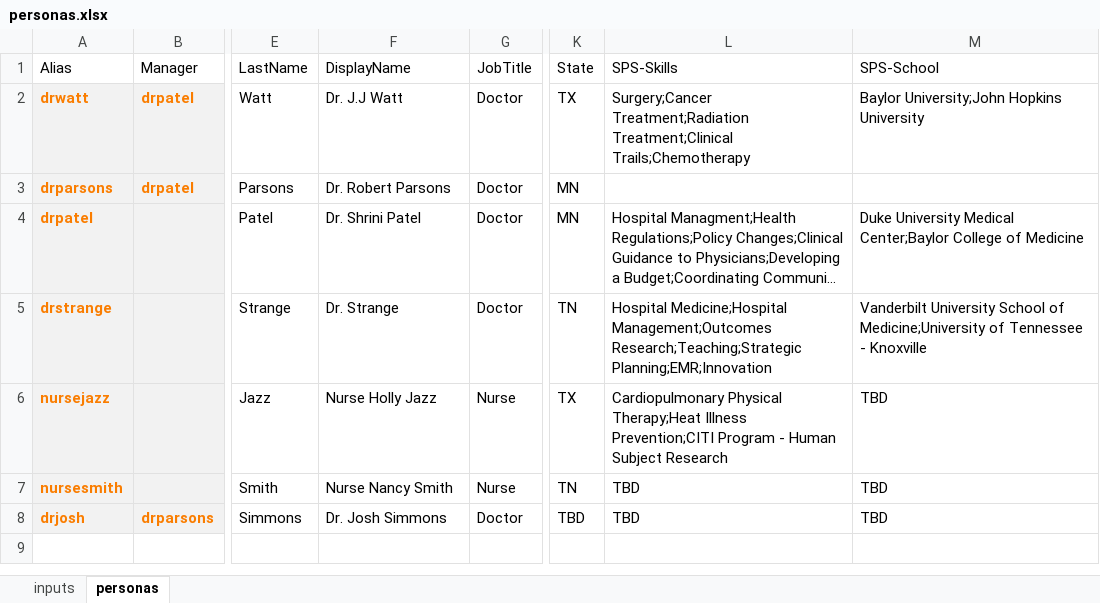
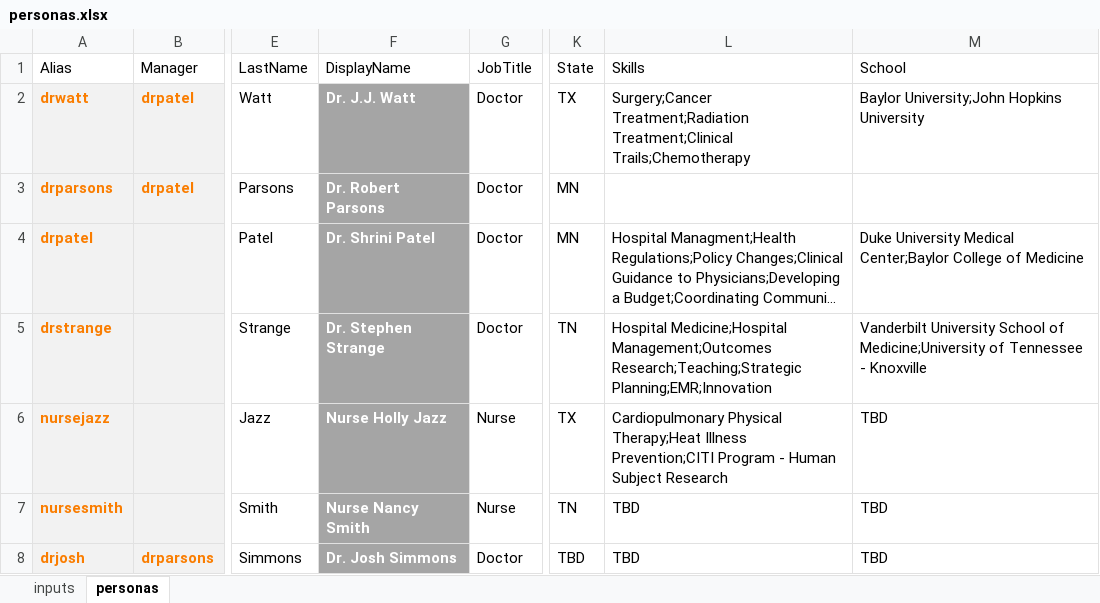
Before and after one commit to SmartterHealth/content-personas, an Excel workbook: personas.xlsx, sheet personas, drawn as a sheet; only a part is shown, gaps mark what is left out; long unchanged cells end in …; values as stored, in another font and other column widths than the file's, no borders; conditional formats and table styles not drawn; the diff names each change by its address in the sheet, - before the commit and + after, or states it on an @@ line.

Commit message:
SharePoint skills and schools now working.

```diff
--- a/personas.xlsx (sheet personas)
+++ b/personas.xlsx (sheet personas)
-L1: SPS-Skills
+L1: Skills
-M1: SPS-School
+M1: School
-F2 (DisplayName): Dr. J.J Watt
+F2 (DisplayName): Dr. J.J. Watt
@@ F2:F8 fill: none → #A5A5A5, bold: off → on, text colour: black → #FFFFFF @@
-F5 (DisplayName): Dr. Strange
+F5 (DisplayName): Dr. Stephen Strange
```
Also changed, not shown: formulas that keep their value, 7 other files.
